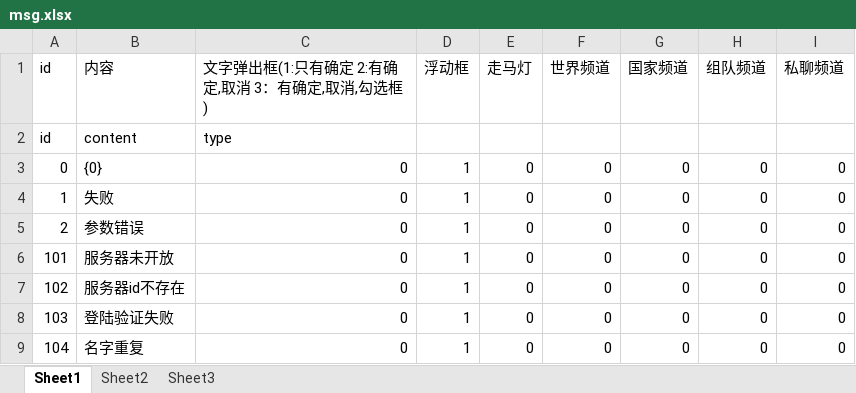
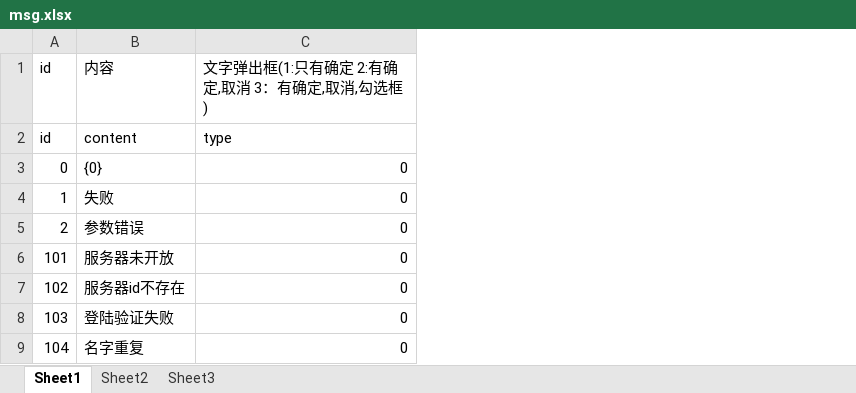
Before and after one commit to ihaiucom/ihaiu.UnityGameEngine, an Excel workbook: svn/config/msg.xlsx, sheet Sheet1, drawn as a sheet; only a part is shown; values as stored, in another font and other column widths than the file's, no borders; the diff names each change by its address in the sheet, - before the commit and + after, or states it on an @@ line.

Commit message:
Lua Config Read

```diff
--- a/svn/config/msg.xlsx (sheet Sheet1)
+++ b/svn/config/msg.xlsx (sheet Sheet1)
-column D (浮动框), rows 3-9: all 1
-column E (走马灯), rows 3-9: all 0
-column F (世界频道), rows 3-9: all 0
-column G (国家频道), rows 3-9: all 0
-column H (组队频道), rows 3-9: all 0
-column I (私聊频道), rows 3-9: all 0
```
Also changed, not shown: 27 other files.
